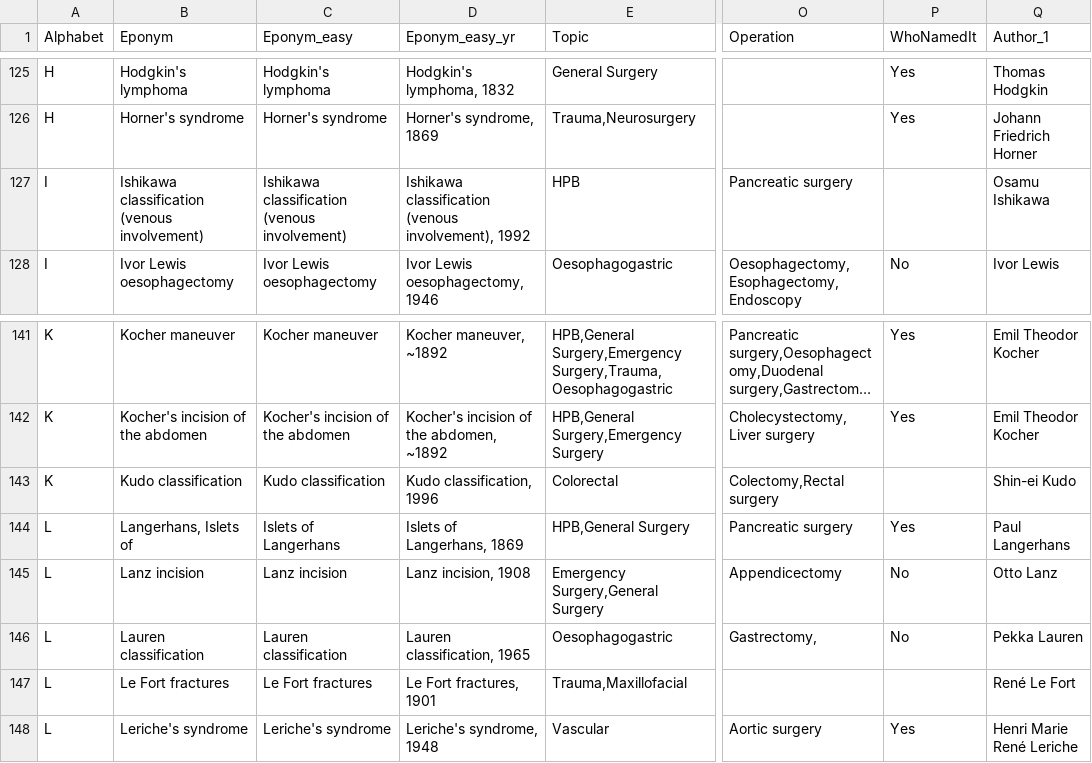
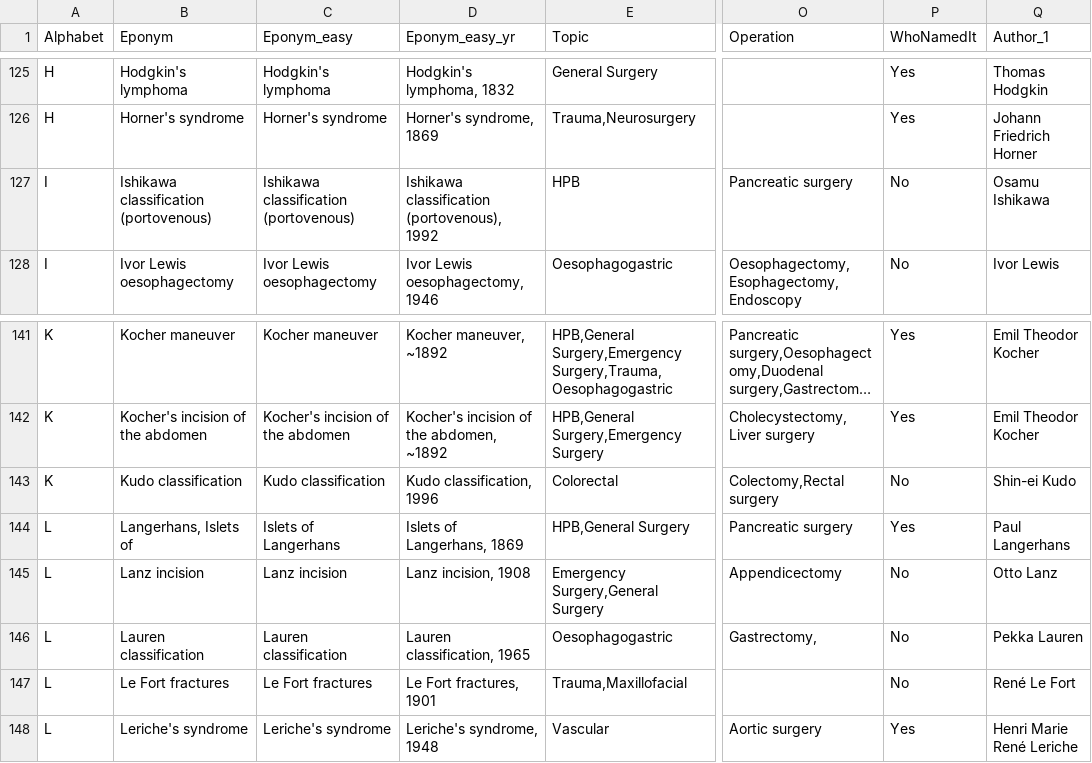
Before and after one commit to HayesAJ83/SurgicalEps_01, a CSV file: Eponyms4python_Lite.csv, drawn as a sheet; only a part is shown, gaps mark what is left out; long unchanged cells end in …; the diff names each change by its address in the sheet, - before the commit and + after, or states it on an @@ line.

```diff
--- a/Eponyms4python_Lite.csv
+++ b/Eponyms4python_Lite.csv
-B127 (Eponym): Ishikawa classification (venous involvement)
+B127 (Eponym): Ishikawa classification (portovenous)
-C127 (Eponym_easy): Ishikawa classification (venous involvement)
+C127 (Eponym_easy): Ishikawa classification (portovenous)
-D127 (Eponym_easy_yr): Ishikawa classification (venous involvement), 1992
+D127 (Eponym_easy_yr): Ishikawa classification (portovenous), 1992
-P127 (WhoNamedIt): (empty)
+P127 (WhoNamedIt): No
-P143 (WhoNamedIt): (empty)
+P143 (WhoNamedIt): No
-P147 (WhoNamedIt): (empty)
+P147 (WhoNamedIt): No
```
Also changed, not shown: Eponyms4python_Lite4Journals.csv.
